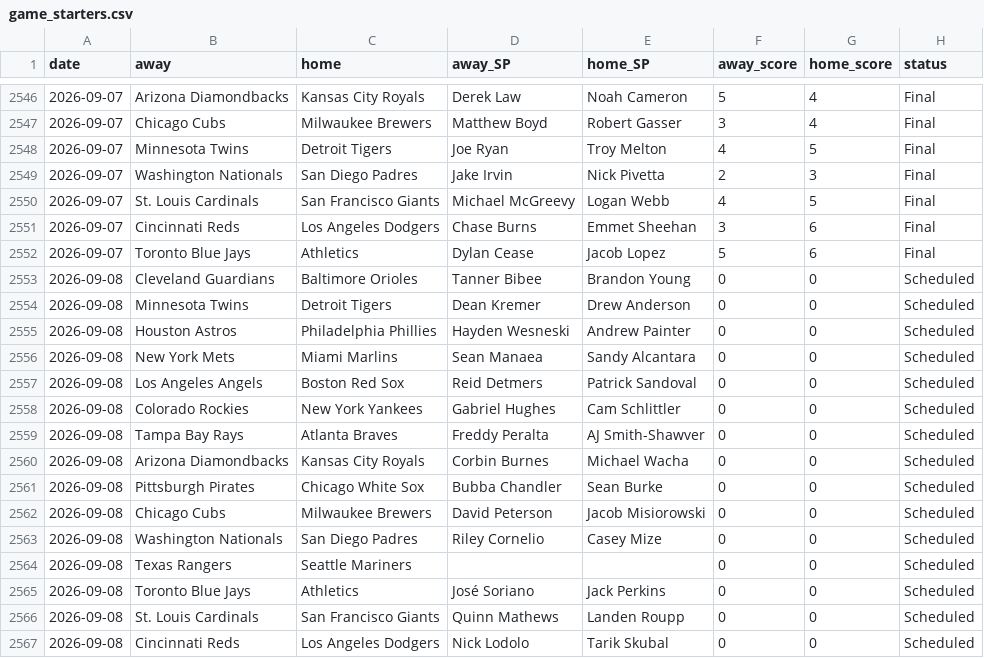
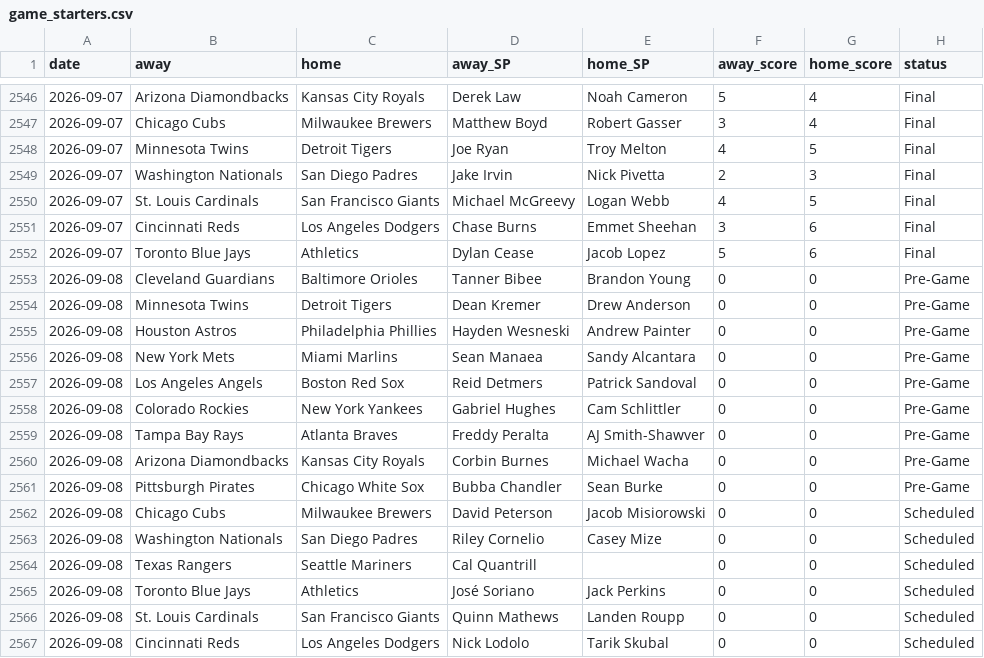
Before and after one commit to CheeseDagg/MLBTool, a CSV file: mlb/data/game_starters.csv, drawn as a sheet; only a part is shown, gaps mark what is left out.

```diff
--- a/mlb/data/game_starters.csv
+++ b/mlb/data/game_starters.csv
@@ -2552,14 +2552,14 @@ date,away,home,away_SP,home_SP,away_score,home_score,status
 2026-09-07,Toronto Blue Jays,Athletics,Dylan Cease,Jacob Lopez,5,6,Final
-2026-09-08,Cleveland Guardians,Baltimore Orioles,Tanner Bibee,Brandon Young,0,0,Scheduled
-2026-09-08,Minnesota Twins,Detroit Tigers,Dean Kremer,Drew Anderson,0,0,Scheduled
-2026-09-08,Houston Astros,Philadelphia Phillies,Hayden Wesneski,Andrew Painter,0,0,Scheduled
-2026-09-08,New York Mets,Miami Marlins,Sean Manaea,Sandy Alcantara,0,0,Scheduled
-2026-09-08,Los Angeles Angels,Boston Red Sox,Reid Detmers,Patrick Sandoval,0,0,Scheduled
-2026-09-08,Colorado Rockies,New York Yankees,Gabriel Hughes,Cam Schlittler,0,0,Scheduled
-2026-09-08,Tampa Bay Rays,Atlanta Braves,Freddy Peralta,AJ Smith-Shawver,0,0,Scheduled
-2026-09-08,Arizona Diamondbacks,Kansas City Royals,Corbin Burnes,Michael Wacha,0,0,Scheduled
-2026-09-08,Pittsburgh Pirates,Chicago White Sox,Bubba Chandler,Sean Burke,0,0,Scheduled
+2026-09-08,Cleveland Guardians,Baltimore Orioles,Tanner Bibee,Brandon Young,0,0,Pre-Game
+2026-09-08,Minnesota Twins,Detroit Tigers,Dean Kremer,Drew Anderson,0,0,Pre-Game
+2026-09-08,Houston Astros,Philadelphia Phillies,Hayden Wesneski,Andrew Painter,0,0,Pre-Game
+2026-09-08,New York Mets,Miami Marlins,Sean Manaea,Sandy Alcantara,0,0,Pre-Game
+2026-09-08,Los Angeles Angels,Boston Red Sox,Reid Detmers,Patrick Sandoval,0,0,Pre-Game
+2026-09-08,Colorado Rockies,New York Yankees,Gabriel Hughes,Cam Schlittler,0,0,Pre-Game
+2026-09-08,Tampa Bay Rays,Atlanta Braves,Freddy Peralta,AJ Smith-Shawver,0,0,Pre-Game
+2026-09-08,Arizona Diamondbacks,Kansas City Royals,Corbin Burnes,Michael Wacha,0,0,Pre-Game
+2026-09-08,Pittsburgh Pirates,Chicago White Sox,Bubba Chandler,Sean Burke,0,0,Pre-Game
 2026-09-08,Chicago Cubs,Milwaukee Brewers,David Peterson,Jacob Misiorowski,0,0,Scheduled
 2026-09-08,Washington Nationals,San Diego Padres,Riley Cornelio,Casey Mize,0,0,Scheduled
-2026-09-08,Texas Rangers,Seattle Mariners,,,0,0,Scheduled
+2026-09-08,Texas Rangers,Seattle Mariners,Cal Quantrill,,0,0,Scheduled
 2026-09-08,Toronto Blue Jays,Athletics,José Soriano,Jack Perkins,0,0,Scheduled
```
Also changed, not shown: mlb/data/hr_predictions.csv, 3 other files.
